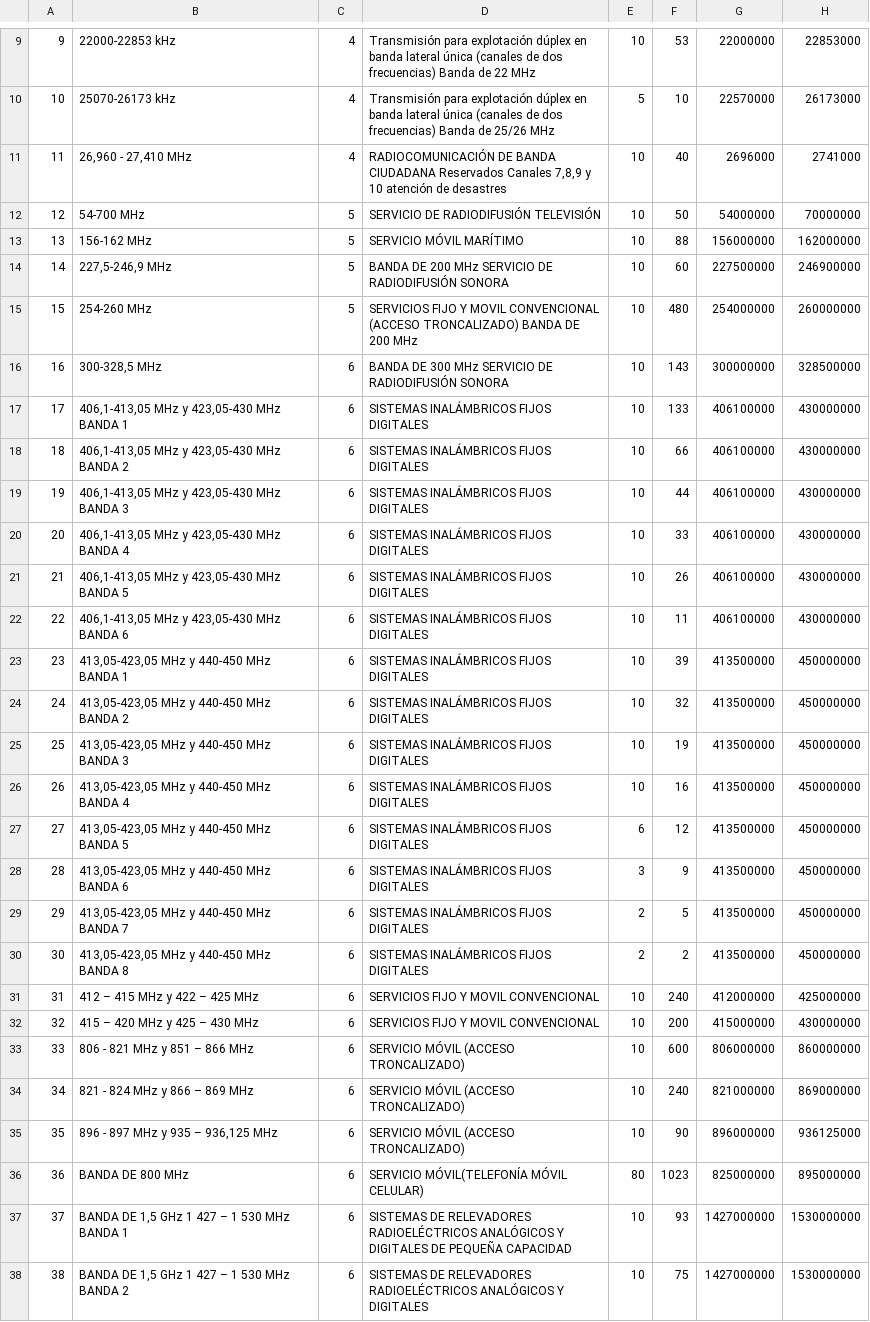
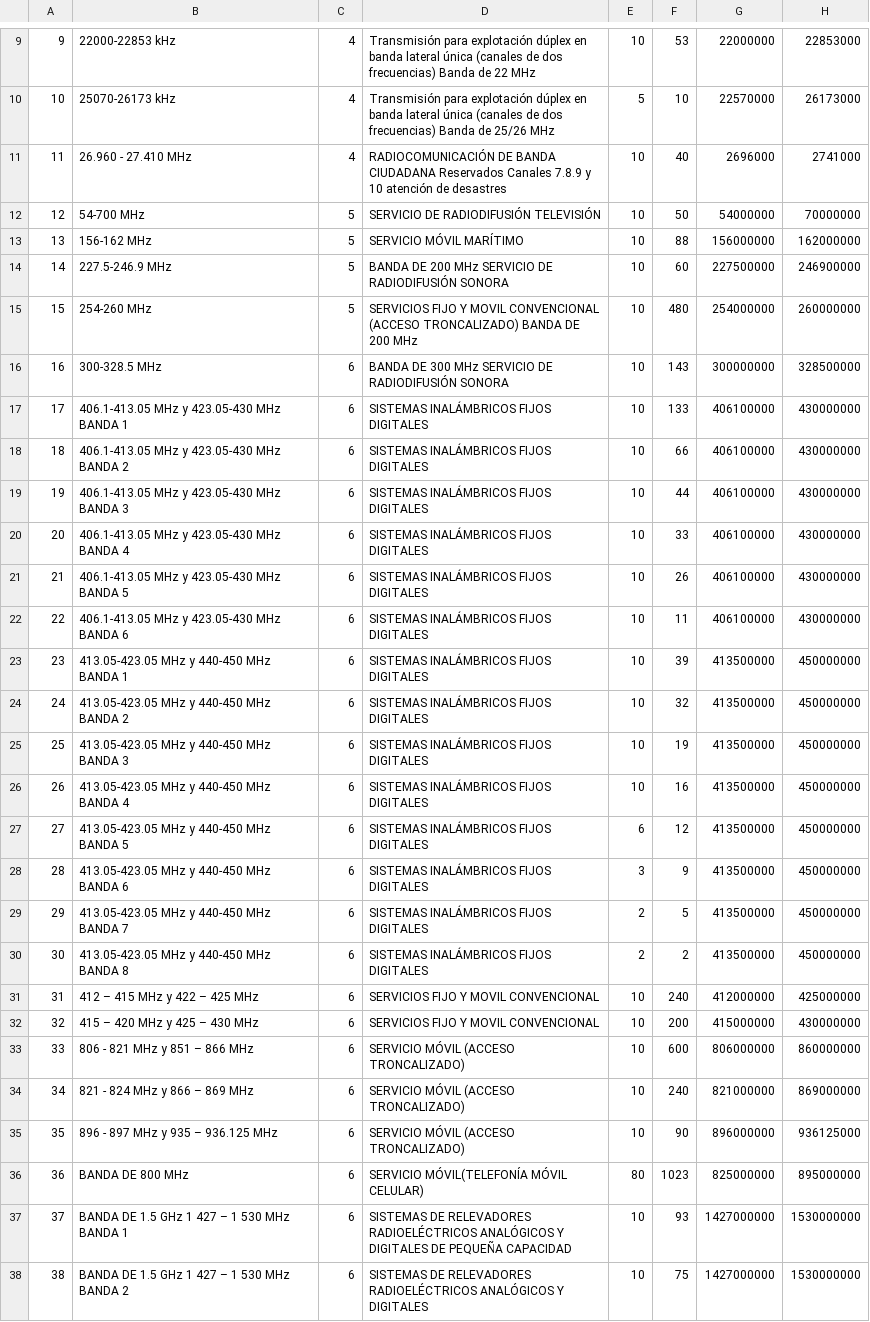
Before and after one commit to cardel/gestionEspectro, a CSV file: TGAplicacion/DB/Frequency_Ranks.csv, drawn as a sheet; only a part is shown, gaps mark what is left out; the diff covers the shown part only.

Commit message:
DB

```diff
--- a/TGAplicacion/DB/Frequency_Ranks.csv
+++ b/TGAplicacion/DB/Frequency_Ranks.csv
@@ -10,22 +10,22 @@
 10,25070-26173 kHz,4,Transmisión para explotación dúplex en banda lateral única (canales de dos frecuencias) Banda de 25/26 MHz,5,10,22570000,26173000
-11,"26,960 - 27,410 MHz",4,"RADIOCOMUNICACIÓN DE BANDA CIUDADANA Reservados Canales 7,8,9 y 10 atención de desastres",10,40,2696000,2741000
+11,26.960 - 27.410 MHz,4,RADIOCOMUNICACIÓN DE BANDA CIUDADANA Reservados Canales 7.8.9 y 10 atención de desastres,10,40,2696000,2741000
 12,54-700 MHz,5,SERVICIO DE RADIODIFUSIÓN TELEVISIÓN,10,50,54000000,70000000
 13,156-162 MHz,5,SERVICIO MÓVIL MARÍTIMO,10,88,156000000,162000000
-14,"227,5-246,9 MHz",5,BANDA DE 200 MHz SERVICIO DE RADIODIFUSIÓN SONORA ,10,60,227500000,246900000
+14,227.5-246.9 MHz,5,BANDA DE 200 MHz SERVICIO DE RADIODIFUSIÓN SONORA ,10,60,227500000,246900000
 15,254-260 MHz,5,SERVICIOS FIJO Y MOVIL CONVENCIONAL (ACCESO TRONCALIZADO) BANDA DE 200 MHz,10,480,254000000,260000000
-16,"300-328,5 MHz",6,BANDA DE 300 MHz SERVICIO DE RADIODIFUSIÓN SONORA,10,143,300000000,328500000
-17,"406,1-413,05 MHz y 423,05-430 MHz BANDA 1",6, SISTEMAS INALÁMBRICOS FIJOS DIGITALES,10,133,406100000,430000000
-18,"406,1-413,05 MHz y 423,05-430 MHz BANDA 2",6,SISTEMAS INALÁMBRICOS FIJOS DIGITALES,10,66,406100000,430000000
-19,"406,1-413,05 MHz y 423,05-430 MHz BANDA 3",6,SISTEMAS INALÁMBRICOS FIJOS DIGITALES,10,44,406100000,430000000
-20,"406,1-413,05 MHz y 423,05-430 MHz BANDA 4",6,SISTEMAS INALÁMBRICOS FIJOS DIGITALES,10,33,406100000,430000000
-21,"406,1-413,05 MHz y 423,05-430 MHz BANDA 5",6,SISTEMAS INALÁMBRICOS FIJOS DIGITALES,10,26,406100000,430000000
-22,"406,1-413,05 MHz y 423,05-430 MHz BANDA 6",6,SISTEMAS INALÁMBRICOS FIJOS DIGITALES,10,11,406100000,430000000
-23,"413,05-423,05 MHz y 440-450 MHz BANDA 1",6,SISTEMAS INALÁMBRICOS FIJOS DIGITALES,10,39,413500000,450000000
-24,"413,05-423,05 MHz y 440-450 MHz BANDA 2",6,SISTEMAS INALÁMBRICOS FIJOS DIGITALES,10,32,413500000,450000000
-25,"413,05-423,05 MHz y 440-450 MHz BANDA 3",6,SISTEMAS INALÁMBRICOS FIJOS DIGITALES,10,19,413500000,450000000
-26,"413,05-423,05 MHz y 440-450 MHz BANDA 4",6,SISTEMAS INALÁMBRICOS FIJOS DIGITALES,10,16,413500000,450000000
-27,"413,05-423,05 MHz y 440-450 MHz BANDA 5",6,SISTEMAS INALÁMBRICOS FIJOS DIGITALES,6,12,413500000,450000000
-28,"413,05-423,05 MHz y 440-450 MHz BANDA 6",6,SISTEMAS INALÁMBRICOS FIJOS DIGITALES,3,9,413500000,450000000
-29,"413,05-423,05 MHz y 440-450 MHz BANDA 7",6,SISTEMAS INALÁMBRICOS FIJOS DIGITALES,2,5,413500000,450000000
-30,"413,05-423,05 MHz y 440-450 MHz BANDA 8",6,SISTEMAS INALÁMBRICOS FIJOS DIGITALES,2,2,413500000,450000000
+16,300-328.5 MHz,6,BANDA DE 300 MHz SERVICIO DE RADIODIFUSIÓN SONORA,10,143,300000000,328500000
+17,406.1-413.05 MHz y 423.05-430 MHz BANDA 1,6, SISTEMAS INALÁMBRICOS FIJOS DIGITALES,10,133,406100000,430000000
+18,406.1-413.05 MHz y 423.05-430 MHz BANDA 2,6,SISTEMAS INALÁMBRICOS FIJOS DIGITALES,10,66,406100000,430000000
+19,406.1-413.05 MHz y 423.05-430 MHz BANDA 3,6,SISTEMAS INALÁMBRICOS FIJOS DIGITALES,10,44,406100000,430000000
+20,406.1-413.05 MHz y 423.05-430 MHz BANDA 4,6,SISTEMAS INALÁMBRICOS FIJOS DIGITALES,10,33,406100000,430000000
+21,406.1-413.05 MHz y 423.05-430 MHz BANDA 5,6,SISTEMAS INALÁMBRICOS FIJOS DIGITALES,10,26,406100000,430000000
+22,406.1-413.05 MHz y 423.05-430 MHz BANDA 6,6,SISTEMAS INALÁMBRICOS FIJOS DIGITALES,10,11,406100000,430000000
+23,413.05-423.05 MHz y 440-450 MHz BANDA 1,6,SISTEMAS INALÁMBRICOS FIJOS DIGITALES,10,39,413500000,450000000
+24,413.05-423.05 MHz y 440-450 MHz BANDA 2,6,SISTEMAS INALÁMBRICOS FIJOS DIGITALES,10,32,413500000,450000000
+25,413.05-423.05 MHz y 440-450 MHz BANDA 3,6,SISTEMAS INALÁMBRICOS FIJOS DIGITALES,10,19,413500000,450000000
+26,413.05-423.05 MHz y 440-450 MHz BANDA 4,6,SISTEMAS INALÁMBRICOS FIJOS DIGITALES,10,16,413500000,450000000
+27,413.05-423.05 MHz y 440-450 MHz BANDA 5,6,SISTEMAS INALÁMBRICOS FIJOS DIGITALES,6,12,413500000,450000000
+28,413.05-423.05 MHz y 440-450 MHz BANDA 6,6,SISTEMAS INALÁMBRICOS FIJOS DIGITALES,3,9,413500000,450000000
+29,413.05-423.05 MHz y 440-450 MHz BANDA 7,6,SISTEMAS INALÁMBRICOS FIJOS DIGITALES,2,5,413500000,450000000
+30,413.05-423.05 MHz y 440-450 MHz BANDA 8,6,SISTEMAS INALÁMBRICOS FIJOS DIGITALES,2,2,413500000,450000000
 31,412 – 415 MHz y 422 – 425 MHz,6,SERVICIOS FIJO Y MOVIL CONVENCIONAL,10,240,412000000,425000000
@@ -34,5 +34,5 @@
 34,821 - 824 MHz y 866 – 869 MHz,6,SERVICIO MÓVIL (ACCESO TRONCALIZADO),10,240,821000000,869000000
-35,"896 - 897 MHz y 935 – 936,125 MHz",6,SERVICIO MÓVIL (ACCESO TRONCALIZADO),10,90,896000000,936125000
+35,896 - 897 MHz y 935 – 936.125 MHz,6,SERVICIO MÓVIL (ACCESO TRONCALIZADO),10,90,896000000,936125000
 36,BANDA DE 800 MHz,6,SERVICIO MÓVIL(TELEFONÍA MÓVIL CELULAR),80,1023,825000000,895000000
-37,"BANDA DE 1,5 GHz 1 427 – 1 530 MHz BANDA 1",6,SISTEMAS DE RELEVADORES RADIOELÉCTRICOS ANALÓGICOS Y DIGITALES DE PEQUEÑA CAPACIDAD,10,93,1427000000,1530000000
-38,"BANDA DE 1,5 GHz 1 427 – 1 530 MHz BANDA 2",6,SISTEMAS DE RELEVADORES RADIOELÉCTRICOS ANALÓGICOS Y DIGITALES,10,75,1427000000,1530000000
+37,BANDA DE 1.5 GHz 1 427 – 1 530 MHz BANDA 1,6,SISTEMAS DE RELEVADORES RADIOELÉCTRICOS ANALÓGICOS Y DIGITALES DE PEQUEÑA CAPACIDAD,10,93,1427000000,1530000000
+38,BANDA DE 1.5 GHz 1 427 – 1 530 MHz BANDA 2,6,SISTEMAS DE RELEVADORES RADIOELÉCTRICOS ANALÓGICOS Y DIGITALES,10,75,1427000000,1530000000
```
Also changed, not shown: 19 edited cells elsewhere in this file.
